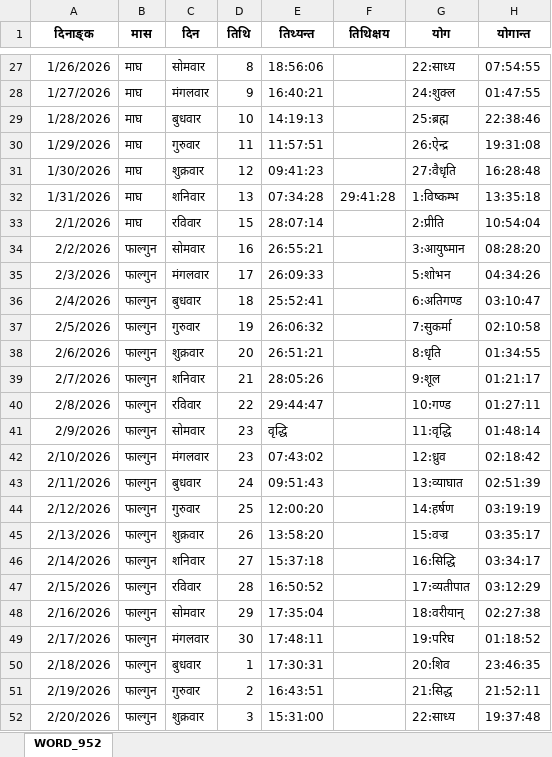
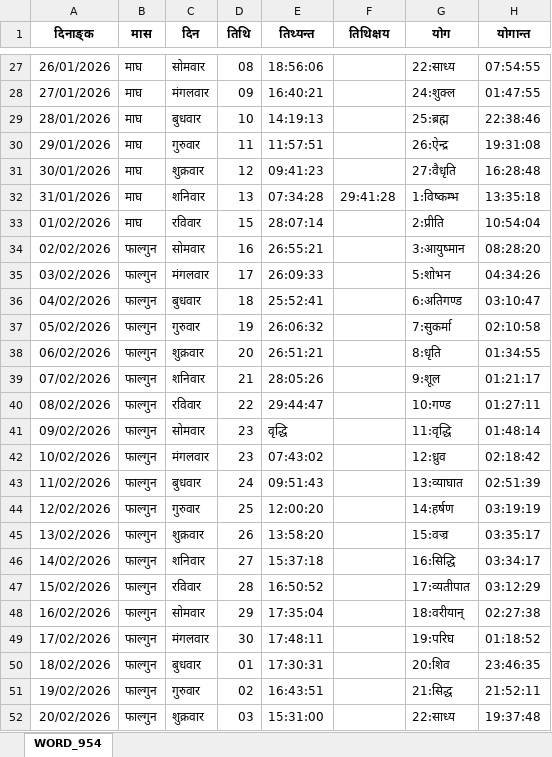
Before and after one commit to Jyotish-hub-25/jyotishiji.com, an Excel workbook: panchang-data/Kashi2026.xlsx, sheet WORD_954, drawn as a sheet; only a part is shown, gaps mark what is left out; values as stored, in another font and other column widths than the file's, no borders; the diff covers the shown part only; the diff names each change by its address in the sheet, - before the commit and + after, or states it on an @@ line.

```diff
--- a/panchang-data/Kashi2026.xlsx (sheet WORD_954)
+++ b/panchang-data/Kashi2026.xlsx (sheet WORD_954)
-sheet tab: WORD_952
+sheet tab: WORD_954
-A27 (दिनाङ्क): 1/26/2026
+A27 (दिनाङ्क): 26/01/2026
-D27 (तिथि): 8
+D27 (तिथि): 08
-A28 (दिनाङ्क): 1/27/2026
+A28 (दिनाङ्क): 27/01/2026
-D28 (तिथि): 9
+D28 (तिथि): 09
-A29 (दिनाङ्क): 1/28/2026
+A29 (दिनाङ्क): 28/01/2026
-A30 (दिनाङ्क): 1/29/2026
+A30 (दिनाङ्क): 29/01/2026
-A31 (दिनाङ्क): 1/30/2026
+A31 (दिनाङ्क): 30/01/2026
-A32 (दिनाङ्क): 1/31/2026
+A32 (दिनाङ्क): 31/01/2026
-A33 (दिनाङ्क): 2/1/2026
+A33 (दिनाङ्क): 01/02/2026
-A34 (दिनाङ्क): 2/2/2026
+A34 (दिनाङ्क): 02/02/2026
-A35 (दिनाङ्क): 2/3/2026
+A35 (दिनाङ्क): 03/02/2026
-A36 (दिनाङ्क): 2/4/2026
+A36 (दिनाङ्क): 04/02/2026
-A37 (दिनाङ्क): 2/5/2026
+A37 (दिनाङ्क): 05/02/2026
-A38 (दिनाङ्क): 2/6/2026
+A38 (दिनाङ्क): 06/02/2026
-A39 (दिनाङ्क): 2/7/2026
+A39 (दिनाङ्क): 07/02/2026
-A40 (दिनाङ्क): 2/8/2026
+A40 (दिनाङ्क): 08/02/2026
-A41 (दिनाङ्क): 2/9/2026
+A41 (दिनाङ्क): 09/02/2026
-A42 (दिनाङ्क): 2/10/2026
+A42 (दिनाङ्क): 10/02/2026
-A43 (दिनाङ्क): 2/11/2026
+A43 (दिनाङ्क): 11/02/2026
-A44 (दिनाङ्क): 2/12/2026
+A44 (दिनाङ्क): 12/02/2026
-A45 (दिनाङ्क): 2/13/2026
+A45 (दिनाङ्क): 13/02/2026
-A46 (दिनाङ्क): 2/14/2026
+A46 (दिनाङ्क): 14/02/2026
-A47 (दिनाङ्क): 2/15/2026
+A47 (दिनाङ्क): 15/02/2026
-A48 (दिनाङ्क): 2/16/2026
+A48 (दिनाङ्क): 16/02/2026
-A49 (दिनाङ्क): 2/17/2026
+A49 (दिनाङ्क): 17/02/2026
-A50 (दिनाङ्क): 2/18/2026
+A50 (दिनाङ्क): 18/02/2026
-D50 (तिथि): 1
+D50 (तिथि): 01
-A51 (दिनाङ्क): 2/19/2026
+A51 (दिनाङ्क): 19/02/2026
-D51 (तिथि): 2
+D51 (तिथि): 02
-A52 (दिनाङ्क): 2/20/2026
+A52 (दिनाङ्क): 20/02/2026
-D52 (तिथि): 3
+D52 (तिथि): 03
```
Also changed, not shown: 474 edited cells elsewhere in this sheet.
